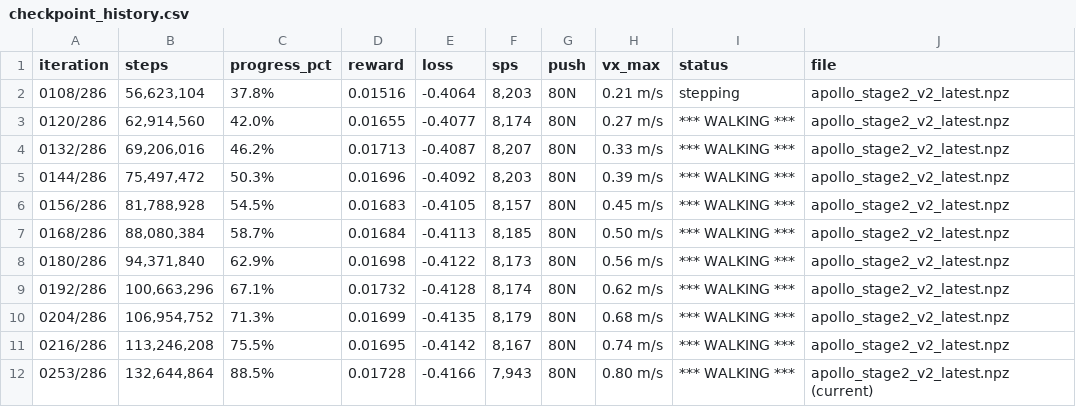
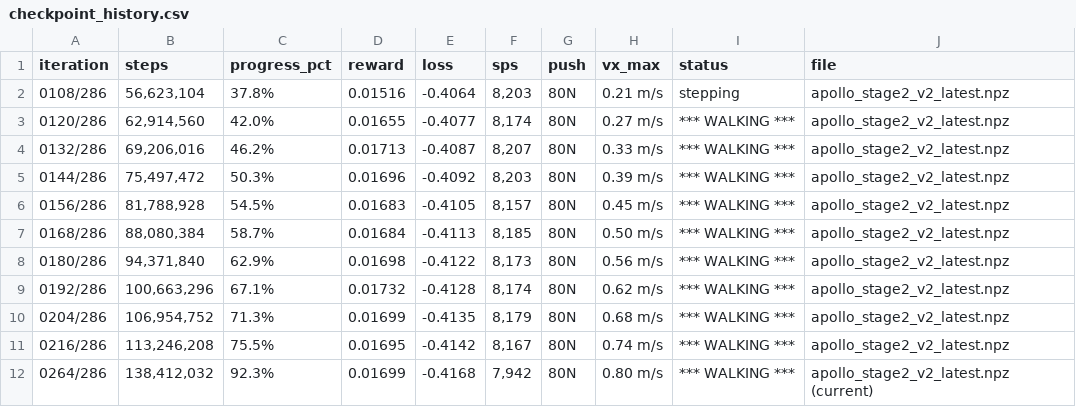
Before and after one commit to tranvanmanh9325/medical-science, a CSV file: colab_output/checkpoints_stage2/checkpoint_history.csv, drawn as a sheet; removed rows and columns are numbered as before the commit, all else as after; the diff names each change by its address in the sheet, - before the commit and + after, or states it on an @@ line.

Commit message:
chore(checkpoint): sync stage 2 checkpoint [acc: account_1 | step: 138,412,032 | it: 264/286] [skip ci]

```diff
--- a/colab_output/checkpoints_stage2/checkpoint_history.csv
+++ b/colab_output/checkpoints_stage2/checkpoint_history.csv
-row 12: 0253/286 | 132,644,864 | 88.5% | 0.01728 | -0.4166 | 7,943 | 80N | 0.80 m/s | *** WALKING *** | apollo_stage2_v2_latest.npz (current)
+row 12: 0264/286 | 138,412,032 | 92.3% | 0.01699 | -0.4168 | 7,942 | 80N | 0.80 m/s | *** WALKING *** | apollo_stage2_v2_latest.npz (current)
```
Also changed, not shown: 3 other files.
